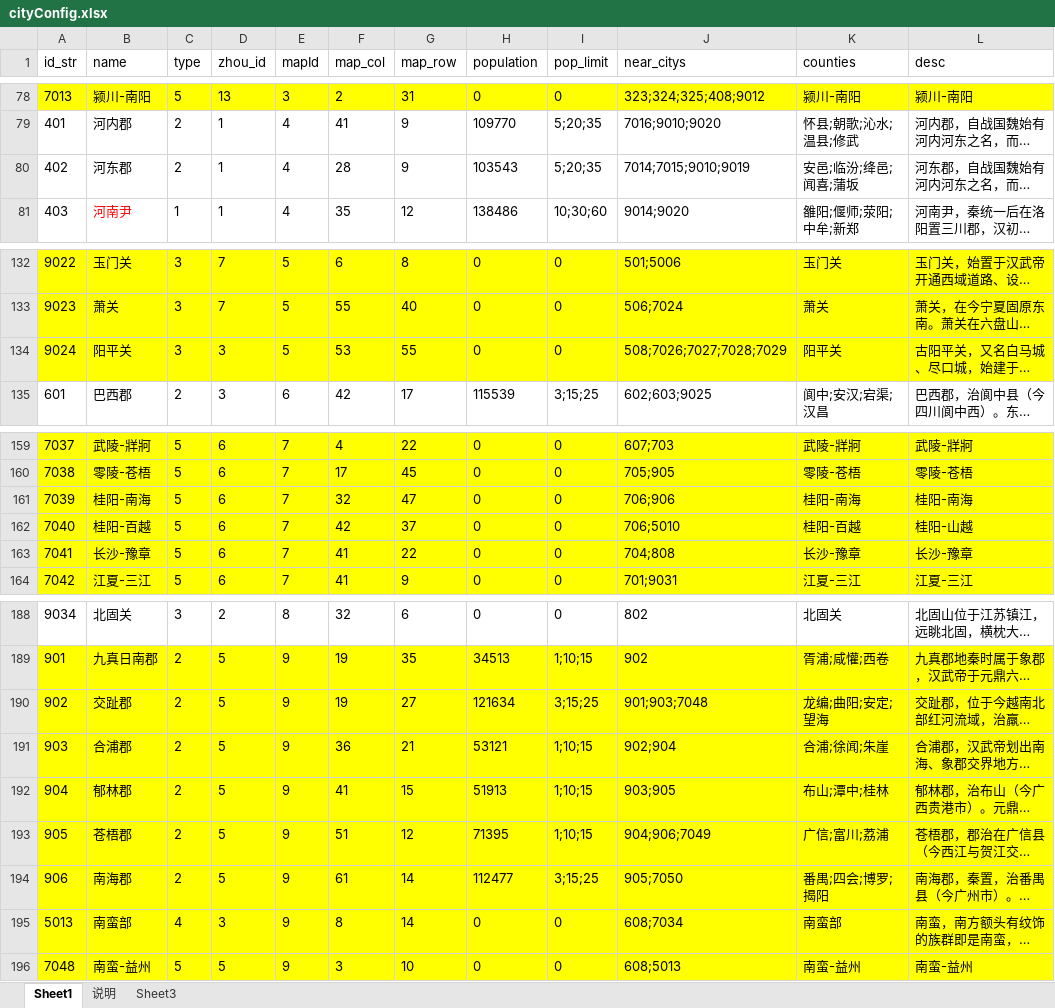
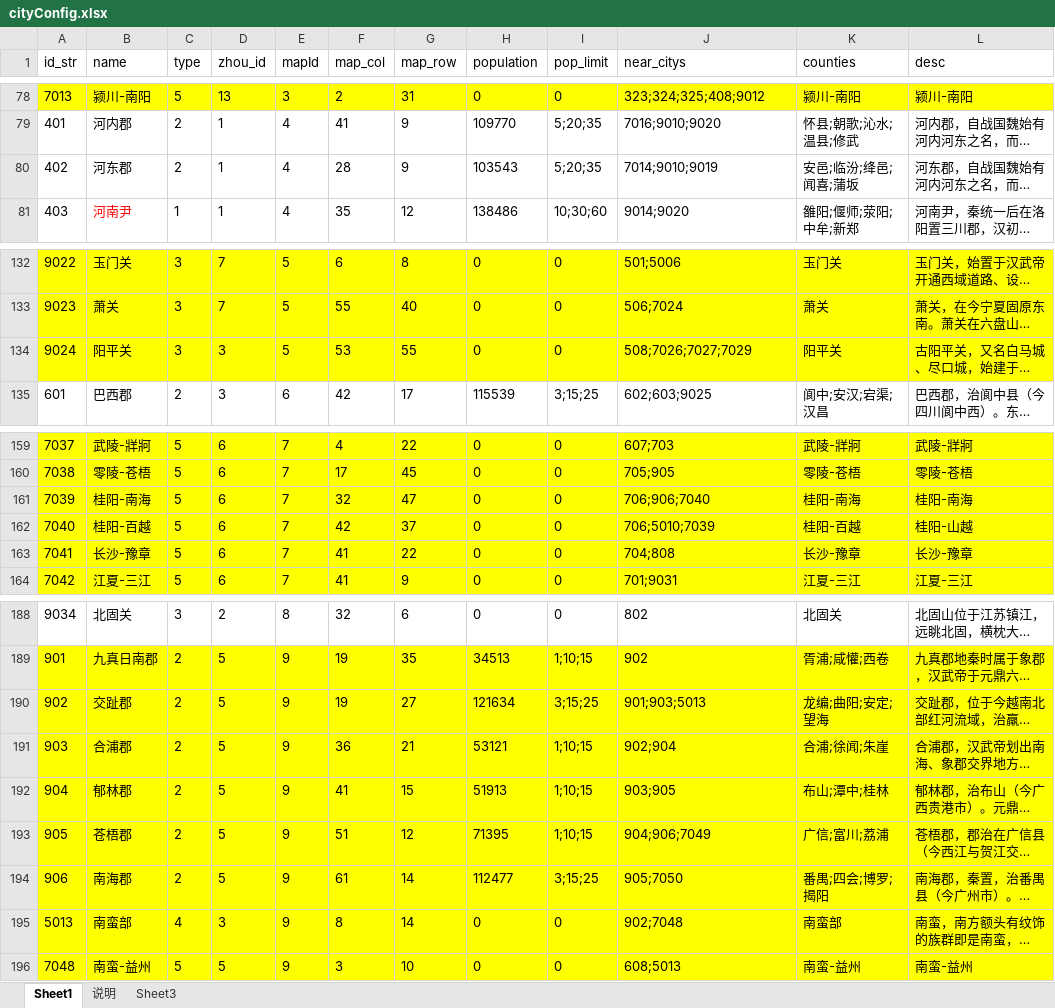
Before and after one commit to shilong1028/shilong1028.sanguo.io, an Excel workbook: tbl打包工具/excel/cityConfig.xlsx, sheet Sheet1, drawn as a sheet; only a part is shown, gaps mark what is left out; long unchanged cells end in …; values as stored, in another font and other column widths than the file's, no borders; the diff names each change by its address in the sheet, - before the commit and + after, or states it on an @@ line.

Commit message:
city

```diff
--- a/tbl打包工具/excel/cityConfig.xlsx (sheet Sheet1)
+++ b/tbl打包工具/excel/cityConfig.xlsx (sheet Sheet1)
-J80 (near_citys): 7014;7015;9010;9019
+J80 (near_citys): 7014;9010;9019
-J134 (near_citys): 508;7026;7027;7028;7029
+J134 (near_citys): 508;7026;7027;7029
-J161 (near_citys): 706;906
+J161 (near_citys): 706;906;7040
-J162 (near_citys): 706;5010
+J162 (near_citys): 706;5010;7039
-J190 (near_citys): 901;903;7048
+J190 (near_citys): 901;903;5013
-J195 (near_citys): 608;7034
+J195 (near_citys): 902;7048
```
Also changed, not shown: 1 other file.
